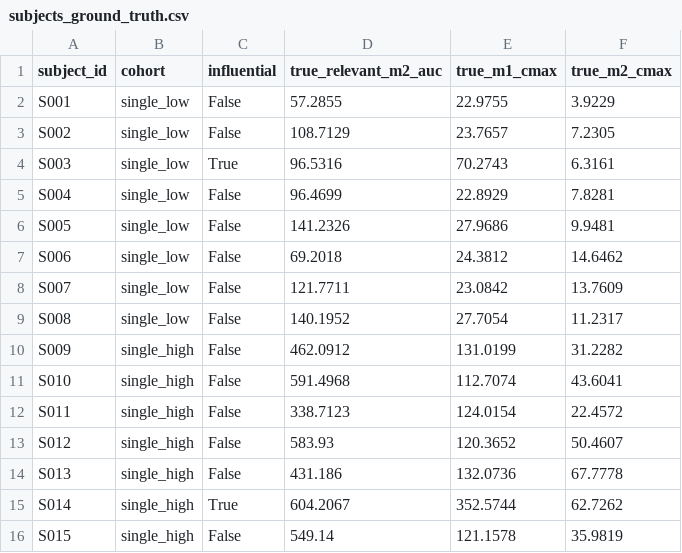
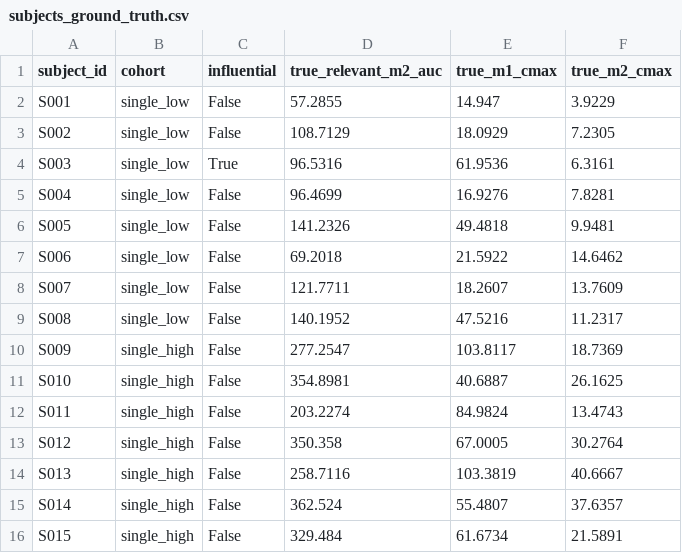
Before and after one commit to skharkar2020-boop/Aligned, a CSV file: metabolite-decoy-trap/data_generation/private/subjects_ground_truth.csv, drawn as a sheet; only a part is shown; the diff covers the shown part only.

```diff
--- a/metabolite-decoy-trap/data_generation/private/subjects_ground_truth.csv
+++ b/metabolite-decoy-trap/data_generation/private/subjects_ground_truth.csv
@@ -1,16 +1,16 @@
 subject_id,cohort,influential,true_relevant_m2_auc,true_m1_cmax,true_m2_cmax
-S001,single_low,False,57.2855,22.9755,3.9229
-S002,single_low,False,108.7129,23.7657,7.2305
-S003,single_low,True,96.5316,70.2743,6.3161
-S004,single_low,False,96.4699,22.8929,7.8281
-S005,single_low,False,141.2326,27.9686,9.9481
-S006,single_low,False,69.2018,24.3812,14.6462
-S007,single_low,False,121.7711,23.0842,13.7609
-S008,single_low,False,140.1952,27.7054,11.2317
-S009,single_high,False,462.0912,131.0199,31.2282
-S010,single_high,False,591.4968,112.7074,43.6041
-S011,single_high,False,338.7123,124.0154,22.4572
-S012,single_high,False,583.93,120.3652,50.4607
-S013,single_high,False,431.186,132.0736,67.7778
-S014,single_high,True,604.2067,352.5744,62.7262
-S015,single_high,False,549.14,121.1578,35.9819
+S001,single_low,False,57.2855,14.947,3.9229
+S002,single_low,False,108.7129,18.0929,7.2305
+S003,single_low,True,96.5316,61.9536,6.3161
+S004,single_low,False,96.4699,16.9276,7.8281
+S005,single_low,False,141.2326,49.4818,9.9481
+S006,single_low,False,69.2018,21.5922,14.6462
+S007,single_low,False,121.7711,18.2607,13.7609
+S008,single_low,False,140.1952,47.5216,11.2317
+S009,single_high,False,277.2547,103.8117,18.7369
+S010,single_high,False,354.8981,40.6887,26.1625
+S011,single_high,False,203.2274,84.9824,13.4743
+S012,single_high,False,350.358,67.0005,30.2764
+S013,single_high,False,258.7116,103.3819,40.6667
+S014,single_high,False,362.524,55.4807,37.6357
+S015,single_high,False,329.484,61.6734,21.5891
```
Also changed, not shown: 35 edited cells elsewhere in this file, metabolite-decoy-trap/data_generation/public/pd_response.csv, metabolite-decoy-trap/data_generation/public/pk_concentrations.csv, 1 other file.
